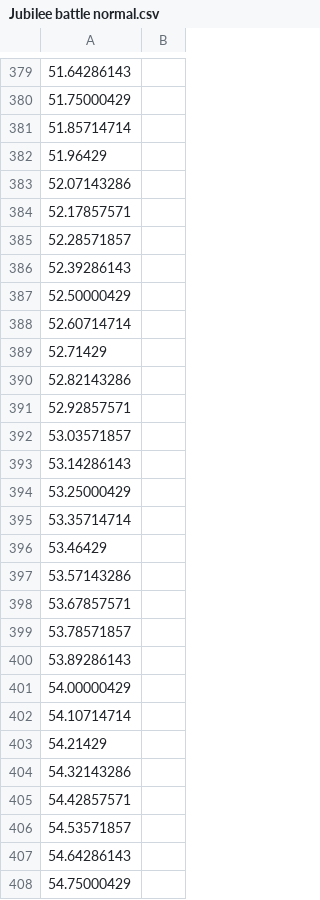
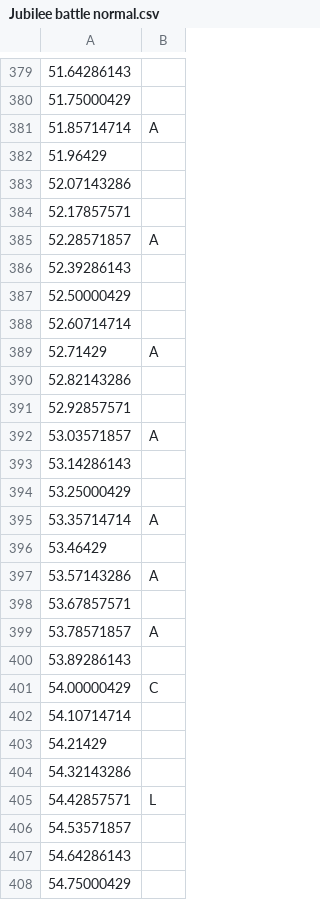
Before and after one commit to GDACollab/COMA, a CSV file: COMA assets/Assets/Scenes/Battle Scenes/Jubilee battle normal.csv, drawn as a sheet; only a part is shown, gaps mark what is left out; the diff covers the shown part only.

Commit message:
jubilee single player (80% finished)

```diff
--- a/COMA assets/Assets/Scenes/Battle Scenes/Jubilee battle normal.csv
+++ b/COMA assets/Assets/Scenes/Battle Scenes/Jubilee battle normal.csv
@@ -380,3 +380,3 @@
 51.75000429,
-51.85714714,
+51.85714714,A
 51.96429,
@@ -384,3 +384,3 @@
 52.17857571,
-52.28571857,
+52.28571857,A
 52.39286143,
@@ -388,15 +388,15 @@
 52.60714714,
-52.71429,
+52.71429,A
 52.82143286,
 52.92857571,
-53.03571857,
+53.03571857,A
 53.14286143,
 53.25000429,
-53.35714714,
+53.35714714,A
 53.46429,
-53.57143286,
+53.57143286,A
 53.67857571,
-53.78571857,
+53.78571857,A
 53.89286143,
-54.00000429,
+54.00000429,C
 54.10714714,
@@ -404,3 +404,3 @@
 54.32143286,
-54.42857571,
+54.42857571,L
 54.53571857,
```
Also changed, not shown: 177 edited cells elsewhere in this file, 2 other files.
